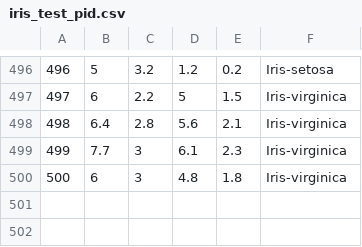
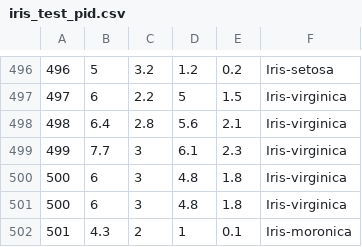
Before and after one commit to 5-Bit/Spark-kNN-testing, a CSV file: data/iris_test_pid.csv, drawn as a sheet; only a part is shown, gaps mark what is left out; the diff names each change by its address in the sheet, - before the commit and + after, or states it on an @@ line.

```diff
--- a/data/iris_test_pid.csv
+++ b/data/iris_test_pid.csv
+row 501: 500 | 6 | 3 | 4.8 | 1.8 | Iris-virginica
+row 502: 501 | 4.3 | 2 | 1 | 0.1 | Iris-moronica
```
Also changed, not shown: 6 other files.
